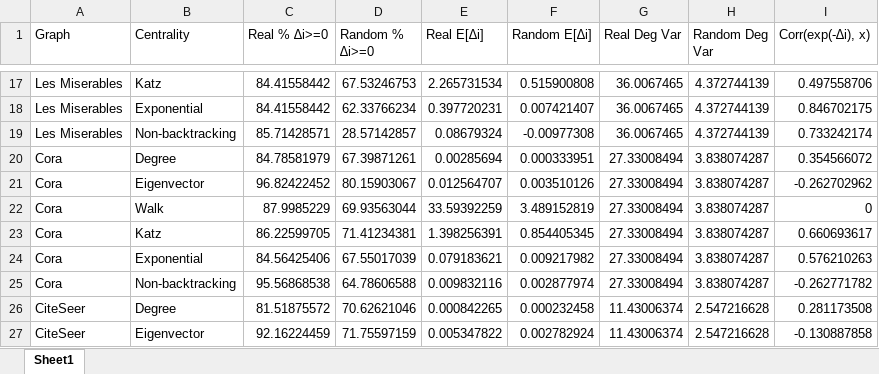
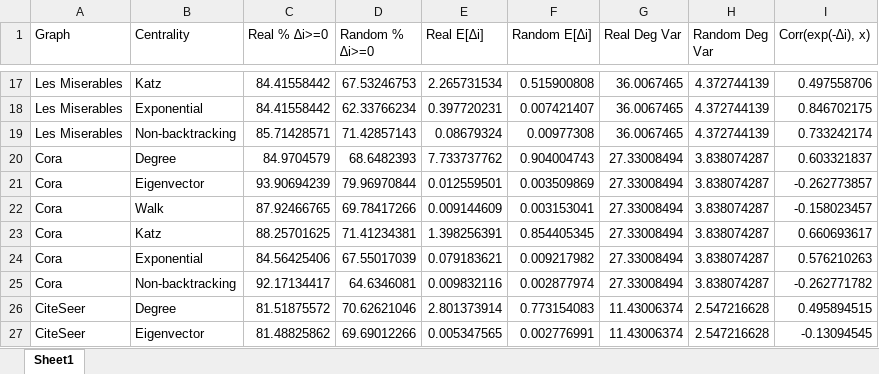
Before and after one commit to samuelmatia/generalized-friendship-paradox, an Excel workbook: outputs/df_summary.xlsx, sheet Sheet1, drawn as a sheet; only a part is shown, gaps mark what is left out; values as stored, in another font and other column widths than the file's, no borders; the diff covers the shown part only; the diff names each change by its address in the sheet, - before the commit and + after, or states it on an @@ line.

```diff
--- a/outputs/df_summary.xlsx (sheet Sheet1)
+++ b/outputs/df_summary.xlsx (sheet Sheet1)
-D19 (Random % ∆i>=0): 28.57142857
+D19 (Random % ∆i>=0): 71.42857143
-F19 (Random E[∆i]): -0.00977308
+F19 (Random E[∆i]): 0.00977308
-C20 (Real % ∆i>=0): 84.78581979
+C20 (Real % ∆i>=0): 84.9704579
-D20 (Random % ∆i>=0): 67.39871261
+D20 (Random % ∆i>=0): 68.6482393
-E20 (Real E[∆i]): 0.00285694
+E20 (Real E[∆i]): 7.733737762
-F20 (Random E[∆i]): 0.000333951
+F20 (Random E[∆i]): 0.904004743
-I20 (Corr(exp(-∆i), x)): 0.354566072
+I20 (Corr(exp(-∆i), x)): 0.603321837
-C21 (Real % ∆i>=0): 96.82422452
+C21 (Real % ∆i>=0): 93.90694239
-D21 (Random % ∆i>=0): 80.15903067
+D21 (Random % ∆i>=0): 79.96970844
-E21 (Real E[∆i]): 0.012564707
+E21 (Real E[∆i]): 0.012559501
-F21 (Random E[∆i]): 0.003510126
+F21 (Random E[∆i]): 0.003509869
-I21 (Corr(exp(-∆i), x)): -0.262702962
+I21 (Corr(exp(-∆i), x)): -0.262773857
-C22 (Real % ∆i>=0): 87.9985229
+C22 (Real % ∆i>=0): 87.92466765
-D22 (Random % ∆i>=0): 69.93563044
+D22 (Random % ∆i>=0): 69.78417266
-E22 (Real E[∆i]): 33.59392259
+E22 (Real E[∆i]): 0.009144609
-F22 (Random E[∆i]): 3.489152819
+F22 (Random E[∆i]): 0.003153041
-I22 (Corr(exp(-∆i), x)): 0
+I22 (Corr(exp(-∆i), x)): -0.158023457
-C23 (Real % ∆i>=0): 86.22599705
+C23 (Real % ∆i>=0): 88.25701625
-C25 (Real % ∆i>=0): 95.56868538
+C25 (Real % ∆i>=0): 92.17134417
-D25 (Random % ∆i>=0): 64.78606588
+D25 (Random % ∆i>=0): 64.6346081
-E26 (Real E[∆i]): 0.000842265
+E26 (Real E[∆i]): 2.801373914
-F26 (Random E[∆i]): 0.000232458
+F26 (Random E[∆i]): 0.773154083
-I26 (Corr(exp(-∆i), x)): 0.281173508
+I26 (Corr(exp(-∆i), x)): 0.495894515
-C27 (Real % ∆i>=0): 92.16224459
+C27 (Real % ∆i>=0): 81.48825862
-D27 (Random % ∆i>=0): 71.75597159
+D27 (Random % ∆i>=0): 69.69012266
-E27 (Real E[∆i]): 0.005347822
+E27 (Real E[∆i]): 0.005347565
-F27 (Random E[∆i]): 0.002782924
+F27 (Random E[∆i]): 0.002776991
-I27 (Corr(exp(-∆i), x)): -0.130887858
+I27 (Corr(exp(-∆i), x)): -0.13094545
```
Also changed, not shown: 48 edited cells elsewhere in this sheet, outputs/gfp_results.xlsx, 32 other files.
